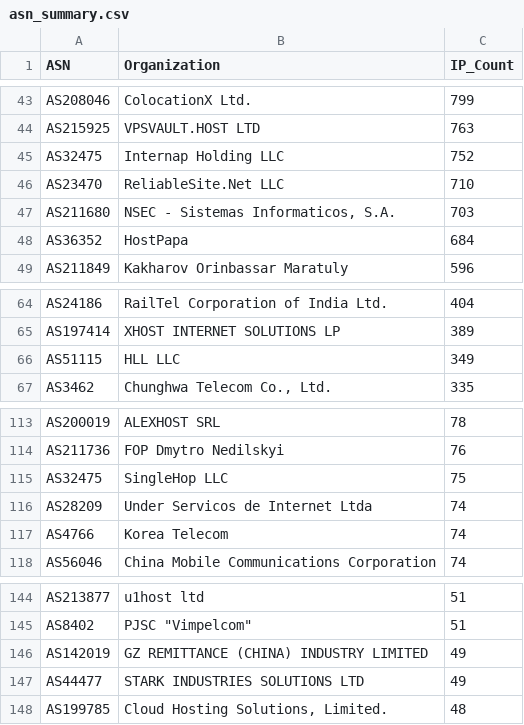
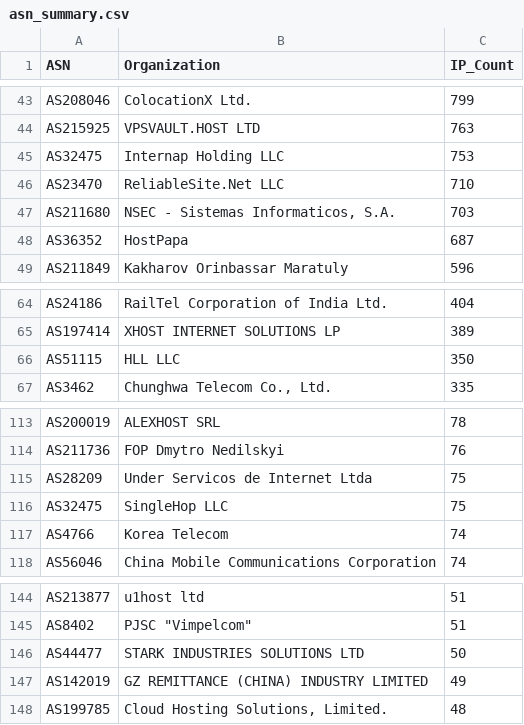
Before and after one commit to BlacKSnowDot0/packetsdatabase-db, a CSV file: asn_summary.csv, drawn as a sheet; only a part is shown, gaps mark what is left out.

```diff
--- a/asn_summary.csv
+++ b/asn_summary.csv
@@ -44,6 +44,6 @@ ASN,Organization,IP_Count
 "AS215925","VPSVAULT.HOST LTD",763
-"AS32475","Internap Holding LLC",752
+"AS32475","Internap Holding LLC",753
 "AS23470","ReliableSite.Net LLC",710
 "AS211680","NSEC - Sistemas Informaticos, S.A.",703
-"AS36352","HostPapa",684
+"AS36352","HostPapa",687
 "AS211849","Kakharov Orinbassar Maratuly",596
@@ -65,3 +65,3 @@ ASN,Organization,IP_Count
 "AS197414","XHOST INTERNET SOLUTIONS LP",389
-"AS51115","HLL LLC",349
+"AS51115","HLL LLC",350
 "AS3462","Chunghwa Telecom Co., Ltd.",335
@@ -114,4 +114,4 @@ ASN,Organization,IP_Count
 "AS211736","FOP Dmytro Nedilskyi",76
+"AS28209","Under Servicos de Internet Ltda",75
 "AS32475","SingleHop LLC",75
-"AS28209","Under Servicos de Internet Ltda",74
 "AS4766","Korea Telecom",74
@@ -145,4 +145,4 @@ ASN,Organization,IP_Count
 "AS8402","PJSC ""Vimpelcom""",51
+"AS44477","STARK INDUSTRIES SOLUTIONS LTD",50
 "AS142019","GZ REMITTANCE (CHINA) INDUSTRY LIMITED",49
-"AS44477","STARK INDUSTRIES SOLUTIONS LTD",49
 "AS199785","Cloud Hosting Solutions, Limited.",48
```
Also changed, not shown: 5 other files.
